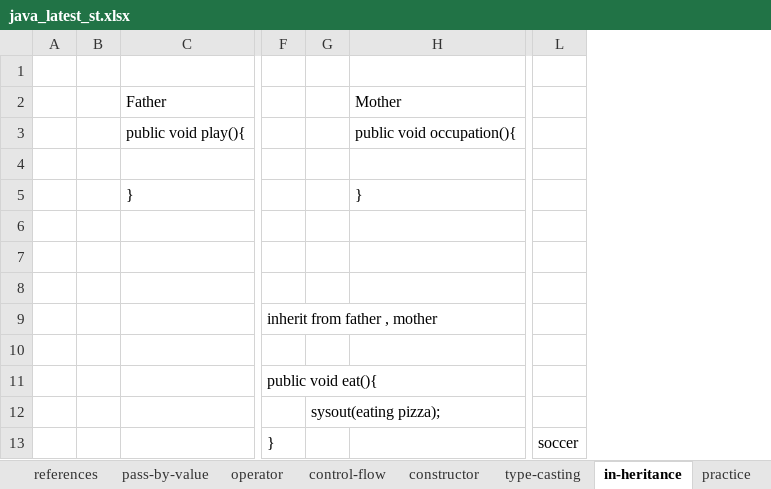
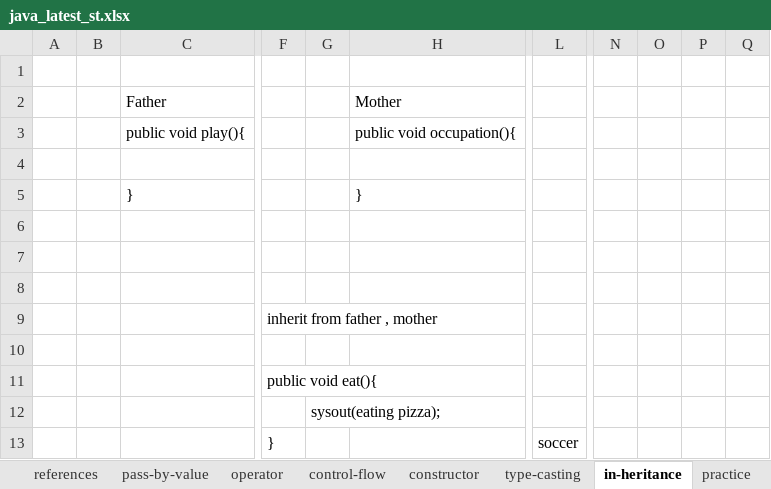
Before and after one commit to thinkcodegravity/dec24java, an Excel workbook: java_latest_st.xlsx, sheet in-heritance, drawn as a sheet; only a part is shown, gaps mark what is left out; values as stored, in another font and other column widths than the file's, no borders; 1 other sheet too large or unreadable and not compared; removed rows and columns are numbered as before the commit, all else as after; the diff covers the shown part only; the diff names each change by its address in the sheet, - before the commit and + after, or states it on an @@ line.

```diff
--- a/java_latest_st.xlsx (sheet in-heritance)
+++ b/java_latest_st.xlsx (sheet in-heritance)
-column B, empty
+column B, empty
-column G, row 12: sysout(eating pizza);
+column G, row 12: sysout(eating pizza);
-column L, row 13: soccer
+column L, row 13: soccer
+column N, empty
+column O, empty
+column P, empty
+column Q, empty
```
Also changed, not shown: 112 added rows elsewhere in this sheet, 9 other files.
